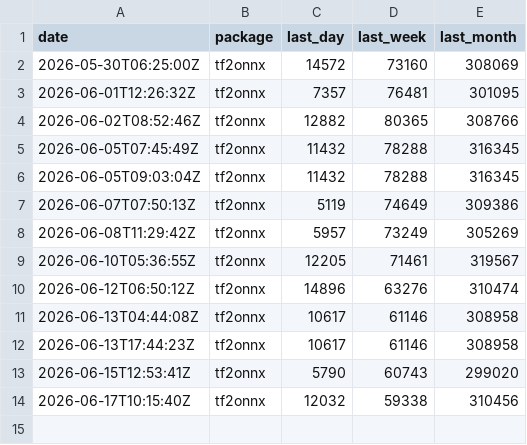
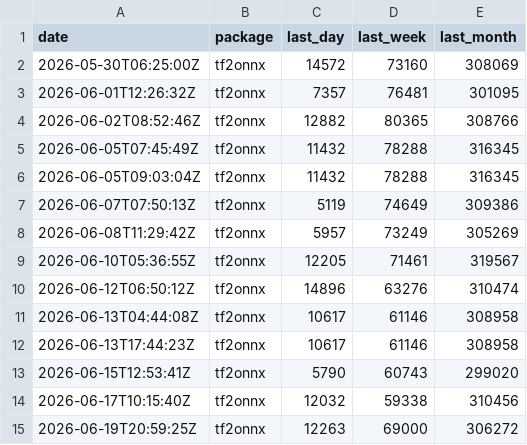
Before and after one commit to xadupre/xadupre.github.io, a CSV file: cache_data/tf2onnx/downloads.csv, drawn as a sheet.

```diff
--- a/cache_data/tf2onnx/downloads.csv
+++ b/cache_data/tf2onnx/downloads.csv
@@ -14 +14,2 @@ date,package,last_day,last_week,last_month
 2026-06-17T10:15:40Z,tf2onnx,12032,59338,310456
+2026-06-19T20:59:25Z,tf2onnx,12263,69000,306272
```
Also changed, not shown: cache_data/onnx/downloads.csv, 6 other files.
